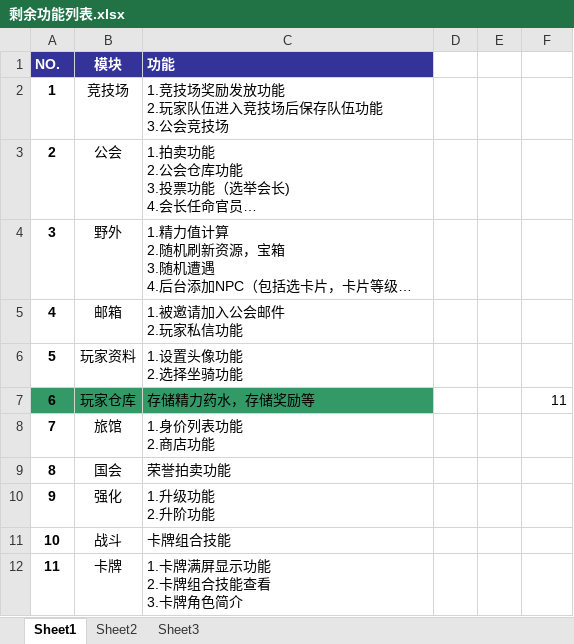
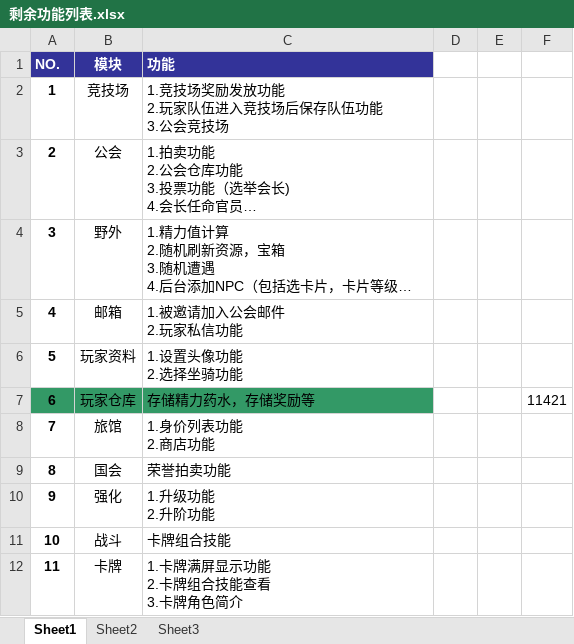
Before and after one commit to zhidew/fight2doc, an Excel workbook: 剩余功能列表.xlsx, sheet Sheet1, drawn as a sheet; long unchanged cells end in …; values as stored, in another font and other column widths than the file's, no borders; the diff names each change by its address in the sheet, - before the commit and + after, or states it on an @@ line.

Commit message:
新加功能

```diff
--- a/剩余功能列表.xlsx (sheet Sheet1)
+++ b/剩余功能列表.xlsx (sheet Sheet1)
-F7: 11
+F7: 11421
```
